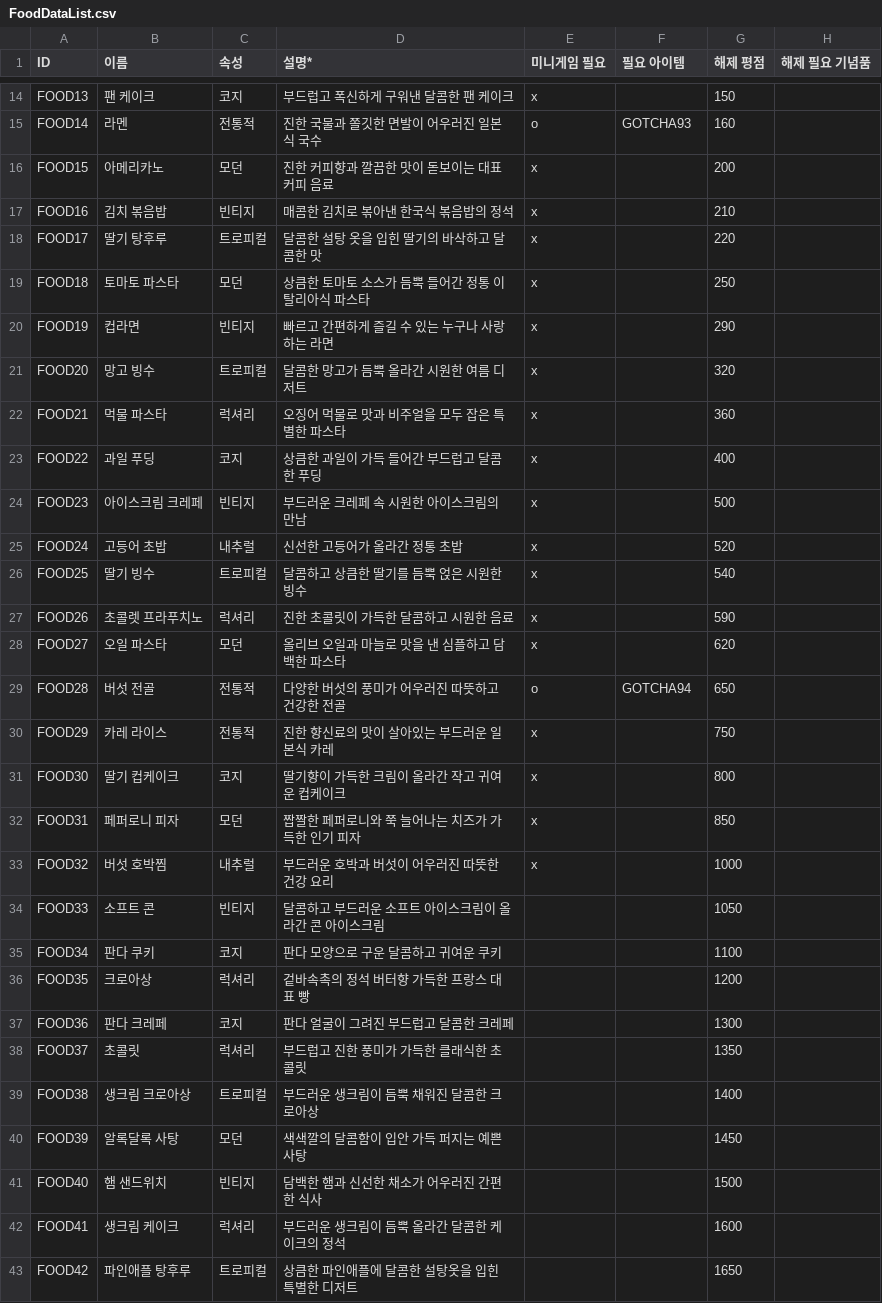
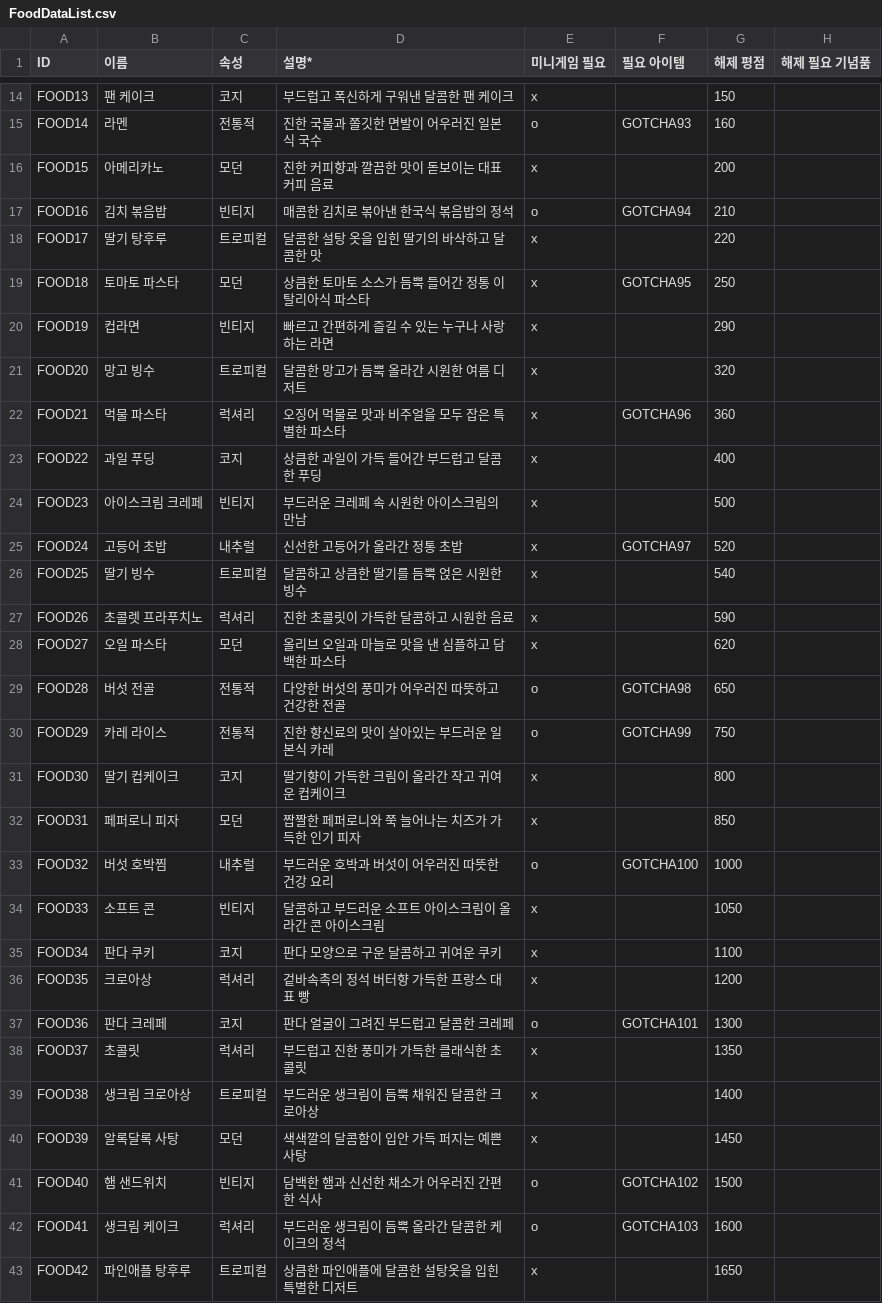
Before and after one commit to dlackdanr777/Panda_Restaurant, a CSV file: Assets/Resources/FoodData/FoodDataList.csv, drawn as a sheet; only a part is shown, gaps mark what is left out; the diff covers the shown part only; the diff names each change by its address in the sheet, - before the commit and + after, or states it on an @@ line.

```diff
--- a/Assets/Resources/FoodData/FoodDataList.csv
+++ b/Assets/Resources/FoodData/FoodDataList.csv
-E17 (미니게임 필요): x
+E17 (미니게임 필요): o
-F17 (필요 아이템): (empty)
+F17 (필요 아이템): GOTCHA94
-F19 (필요 아이템): (empty)
+F19 (필요 아이템): GOTCHA95
-F22 (필요 아이템): (empty)
+F22 (필요 아이템): GOTCHA96
-F25 (필요 아이템): (empty)
+F25 (필요 아이템): GOTCHA97
-F29 (필요 아이템): GOTCHA94
+F29 (필요 아이템): GOTCHA98
-E30 (미니게임 필요): x
+E30 (미니게임 필요): o
-F30 (필요 아이템): (empty)
+F30 (필요 아이템): GOTCHA99
-E33 (미니게임 필요): x
+E33 (미니게임 필요): o
-F33 (필요 아이템): (empty)
+F33 (필요 아이템): GOTCHA100
-E34:E36 (미니게임 필요): (empty)
+E34:E36 (미니게임 필요): x
-E37 (미니게임 필요): (empty)
+E37 (미니게임 필요): o
-F37 (필요 아이템): (empty)
+F37 (필요 아이템): GOTCHA101
-E38:E40 (미니게임 필요): (empty)
+E38:E40 (미니게임 필요): x
-E41:E42 (미니게임 필요): (empty)
+E41:E42 (미니게임 필요): o
-F41 (필요 아이템): (empty)
+F41 (필요 아이템): GOTCHA102
-F42 (필요 아이템): (empty)
+F42 (필요 아이템): GOTCHA103
-E43 (미니게임 필요): (empty)
+E43 (미니게임 필요): x
```
Also changed, not shown: 2 edited cells elsewhere in this file, Assets/Resources/ItemData/GachaItemData/GachaItemList.csv, 37 other files.
